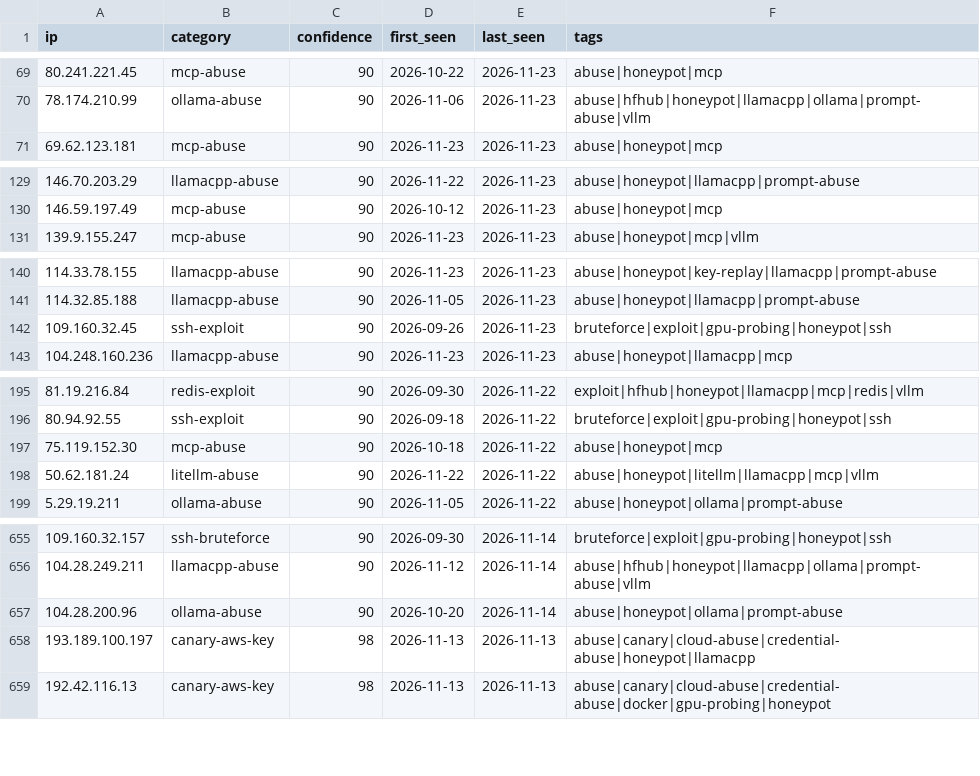
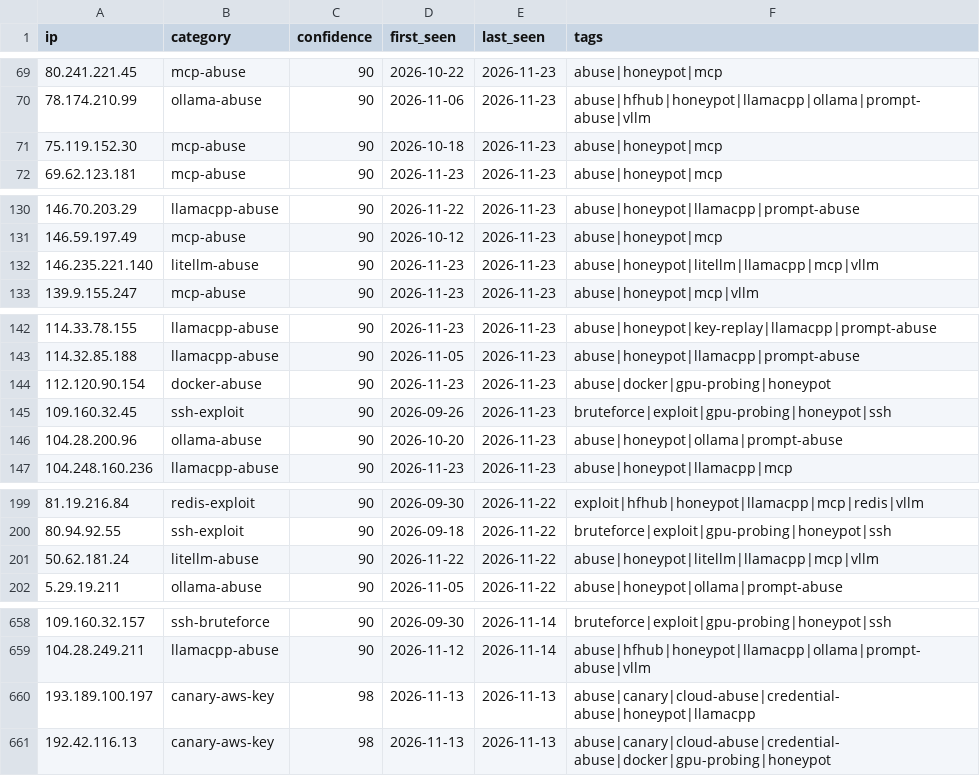
Before and after one commit to Zikmadol/trapline-ioc, a CSV file: feeds/ai-infra.csv, drawn as a sheet; only a part is shown, gaps mark what is left out; the diff covers the shown part only.

```diff
--- a/feeds/ai-infra.csv
+++ b/feeds/ai-infra.csv
@@ -70,2 +70,3 @@ ip,category,confidence,first_seen,last_seen,tags
 78.174.210.99,ollama-abuse,90,2026-11-06,2026-11-23,abuse|hfhub|honeypot|llamacpp|ollama|prompt-abuse|vllm
+75.119.152.30,mcp-abuse,90,2026-10-18,2026-11-23,abuse|honeypot|mcp
 69.62.123.181,mcp-abuse,90,2026-11-23,2026-11-23,abuse|honeypot|mcp
@@ -130,2 +131,3 @@ ip,category,confidence,first_seen,last_seen,tags
 146.59.197.49,mcp-abuse,90,2026-10-12,2026-11-23,abuse|honeypot|mcp
+146.235.221.140,litellm-abuse,90,2026-11-23,2026-11-23,abuse|honeypot|litellm|llamacpp|mcp|vllm
 139.9.155.247,mcp-abuse,90,2026-11-23,2026-11-23,abuse|honeypot|mcp|vllm
@@ -141,3 +143,5 @@ ip,category,confidence,first_seen,last_seen,tags
 114.32.85.188,llamacpp-abuse,90,2026-11-05,2026-11-23,abuse|honeypot|llamacpp|prompt-abuse
+112.120.90.154,docker-abuse,90,2026-11-23,2026-11-23,abuse|docker|gpu-probing|honeypot
 109.160.32.45,ssh-exploit,90,2026-09-26,2026-11-23,bruteforce|exploit|gpu-probing|honeypot|ssh
+104.28.200.96,ollama-abuse,90,2026-10-20,2026-11-23,abuse|honeypot|ollama|prompt-abuse
 104.248.160.236,llamacpp-abuse,90,2026-11-23,2026-11-23,abuse|honeypot|llamacpp|mcp
@@ -196,3 +200,2 @@ ip,category,confidence,first_seen,last_seen,tags
 80.94.92.55,ssh-exploit,90,2026-09-18,2026-11-22,bruteforce|exploit|gpu-probing|honeypot|ssh
-75.119.152.30,mcp-abuse,90,2026-10-18,2026-11-22,abuse|honeypot|mcp
 50.62.181.24,litellm-abuse,90,2026-11-22,2026-11-22,abuse|honeypot|litellm|llamacpp|mcp|vllm
@@ -656,3 +659,2 @@ ip,category,confidence,first_seen,last_seen,tags
 104.28.249.211,llamacpp-abuse,90,2026-11-12,2026-11-14,abuse|hfhub|honeypot|llamacpp|ollama|prompt-abuse|vllm
-104.28.200.96,ollama-abuse,90,2026-10-20,2026-11-14,abuse|honeypot|ollama|prompt-abuse
 193.189.100.197,canary-aws-key,98,2026-11-13,2026-11-13,abuse|canary|cloud-abuse|credential-abuse|honeypot|llamacpp
```
Also changed, not shown: 1 edited cell elsewhere in this file, daily/2026-11-23.csv, feeds/all-observed.csv, 15 other files.
